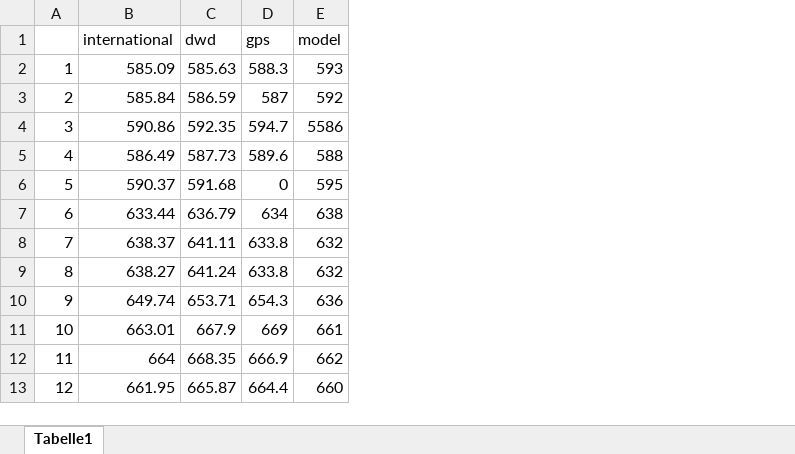
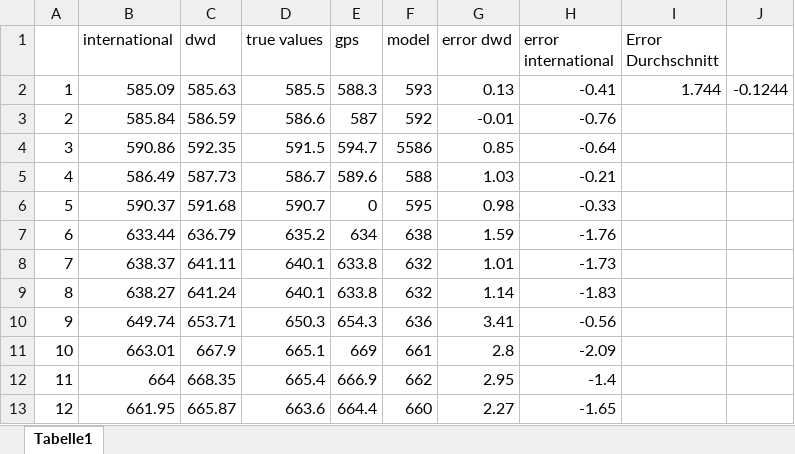
Before and after one commit to riccardofeingold/3D-Positionsbestimmung-mit-Sensor-Fusion-basierten-Algorithmen, an Excel workbook: Texte/Vergleich internationale vs dwd.xlsx, sheet Tabelle1, drawn as a sheet; only a part is shown; values as stored, in another font and other column widths than the file's, no borders; charts and pictures not drawn; the diff names each change by its address in the sheet, - before the commit and + after, or states it on an @@ line.

```diff
--- a/Texte/Vergleich internationale vs dwd.xlsx (sheet Tabelle1)
+++ b/Texte/Vergleich internationale vs dwd.xlsx (sheet Tabelle1)
+column D (true values), rows 2-13: 585.5 | 586.6 | 591.5 | 586.7 | 590.7 | 635.2 | 640.1 | 640.1 | 650.3 | 665.1 | 665.4 | 663.6
+column G (error dwd), rows 2-13: 0.13 | -0.01 | 0.85 | 1.03 | 0.98 | 1.59 | 1.01 | 1.14 | 3.41 | 2.8 | 2.95 | 2.27
+column H (error international), rows 2-13: -0.41 | -0.76 | -0.64 | -0.21 | -0.33 | -1.76 | -1.73 | -1.83 | -0.56 | -2.09 | -1.4 | -1.65
+column I (Error Durchschnitt), row 2: 1.744
+column J, row 2: -0.1244
```
Also changed, not shown: charts or pictures, 5 other files.
